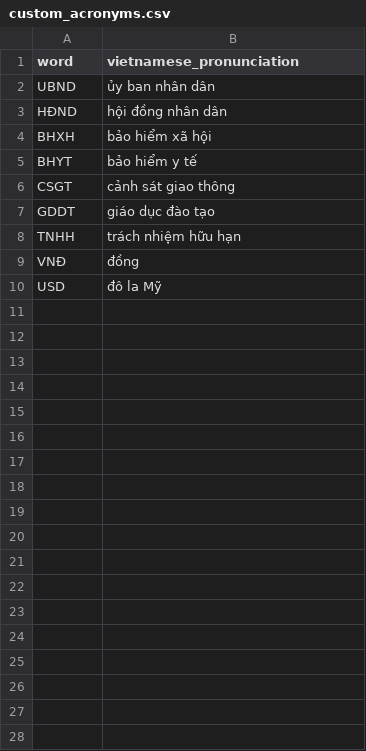
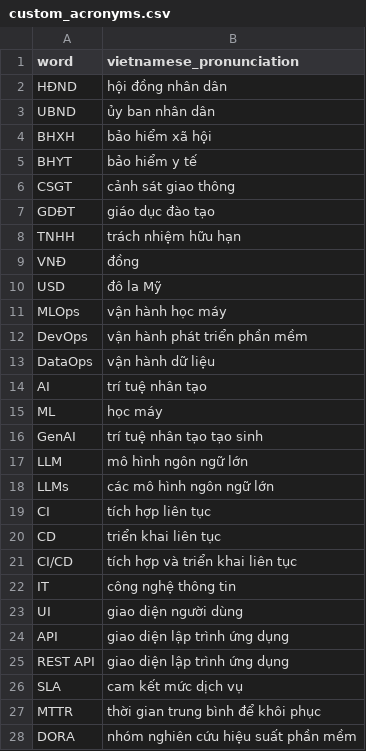
Before and after one commit to phuongnguyen281224/tts-document, a CSV file: dictionaries/custom_acronyms.csv, drawn as a sheet.

Commit message:
feat: Add Vietnamese NLP pipeline for text normalization and chunking, and PDF text extraction with OCR capabilities.

```diff
--- a/dictionaries/custom_acronyms.csv
+++ b/dictionaries/custom_acronyms.csv
@@ -1,4 +1,4 @@
 word,vietnamese_pronunciation
+HĐND,hội đồng nhân dân
 UBND,ủy ban nhân dân
-HĐND,hội đồng nhân dân
 BHXH,bảo hiểm xã hội
@@ -6,3 +6,3 @@ BHYT,bảo hiểm y tế
 CSGT,cảnh sát giao thông
-GDDT,giáo dục đào tạo
+GDĐT,giáo dục đào tạo
 TNHH,trách nhiệm hữu hạn
@@ -10 +10,19 @@ VNĐ,đồng
 USD,đô la Mỹ
+MLOps,vận hành học máy
+DevOps,vận hành phát triển phần mềm
+DataOps,vận hành dữ liệu
+AI,trí tuệ nhân tạo
+ML,học máy
+GenAI,trí tuệ nhân tạo tạo sinh
+LLM,mô hình ngôn ngữ lớn
+LLMs,các mô hình ngôn ngữ lớn
+CI,tích hợp liên tục
+CD,triển khai liên tục
+CI/CD,tích hợp và triển khai liên tục
+IT,công nghệ thông tin
+UI,giao diện người dùng
+API,giao diện lập trình ứng dụng
+REST API,giao diện lập trình ứng dụng
+SLA,cam kết mức dịch vụ
+MTTR,thời gian trung bình để khôi phục
+DORA,nhóm nghiên cứu hiệu suất phần mềm
```
Also changed, not shown: 7 other files.
